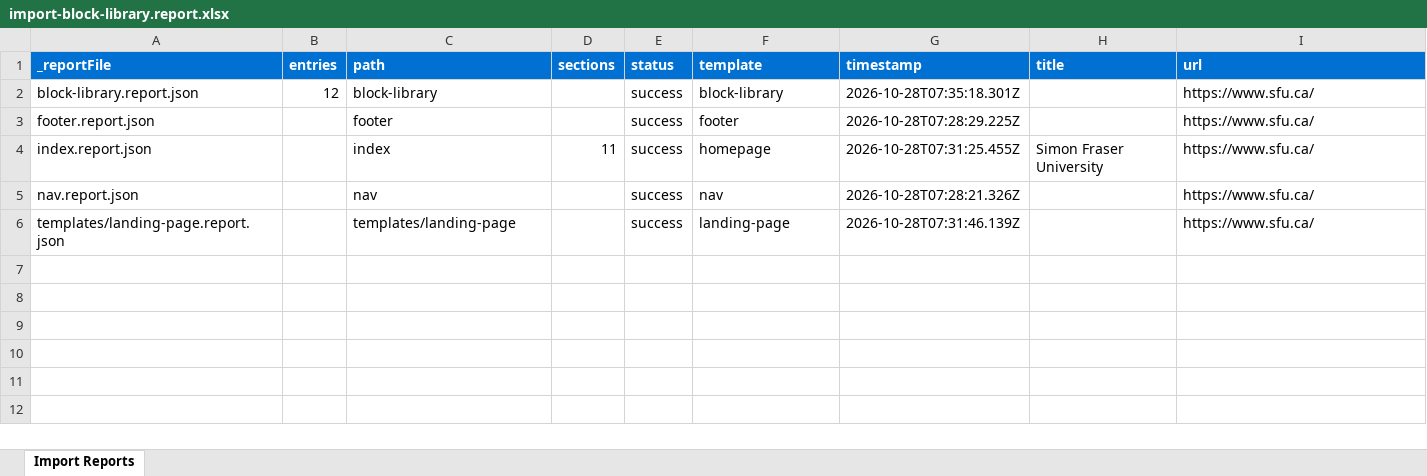
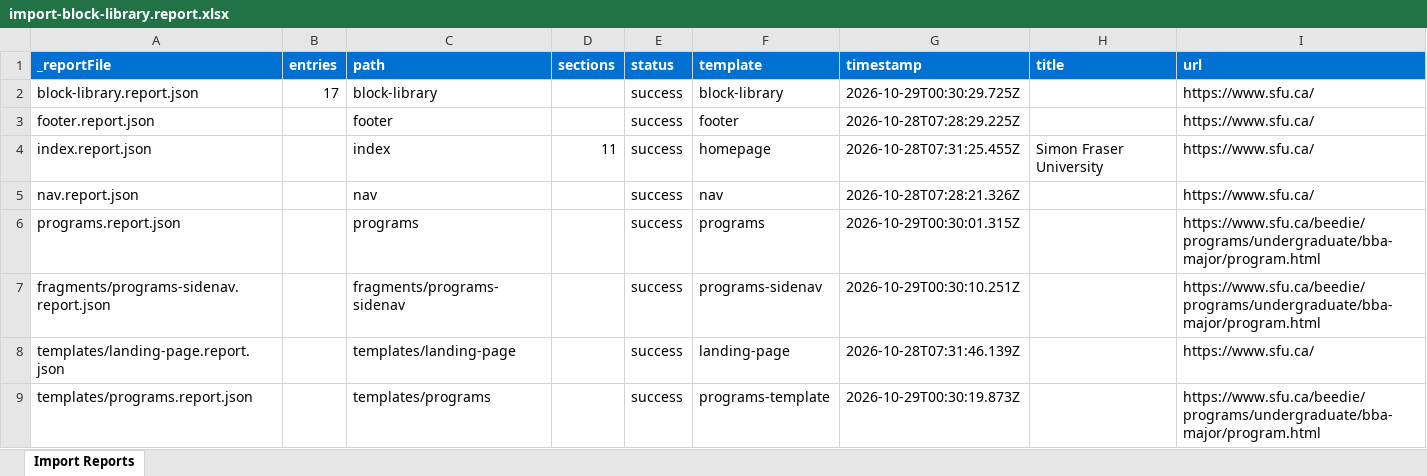
Before and after one commit to chis-adobe/sfu, an Excel workbook: tools/importer/reports/import-block-library.report.xlsx, sheet Import Reports, drawn as a sheet; values as stored, in another font and other column widths than the file's, no borders; the diff names each change by its address in the sheet, - before the commit and + after, or states it on an @@ line.

```diff
--- a/tools/importer/reports/import-block-library.report.xlsx (sheet Import Reports)
+++ b/tools/importer/reports/import-block-library.report.xlsx (sheet Import Reports)
-B2 (entries): 12
+B2 (entries): 17
-G2 (timestamp): 2026-10-28T07:35:18.301Z
+G2 (timestamp): 2026-10-29T00:30:29.725Z
+row 6: programs.report.json |  | programs |  | success | programs | 2026-10-29T00:30:01.315Z |  | https://www.sfu.ca/beedie/programs/undergraduate/bba-major/program.html
+row 7: fragments/programs-sidenav.report.json |  | fragments/programs-sidenav |  | success | programs-sidenav | 2026-10-29T00:30:10.251Z |  | https://www.sfu.ca/beedie/programs/undergraduate/bba-major/program.html
+row 9: templates/programs.report.json |  | templates/programs |  | success | programs-template | 2026-10-29T00:30:19.873Z |  | https://www.sfu.ca/beedie/programs/undergraduate/bba-major/program.html
```
Also changed, not shown: tools/importer/reports/import-landing-template.report.xlsx, 38 other files.
